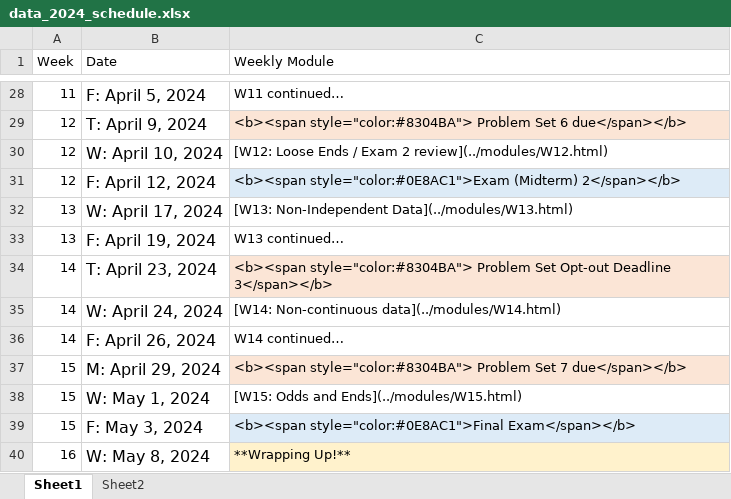
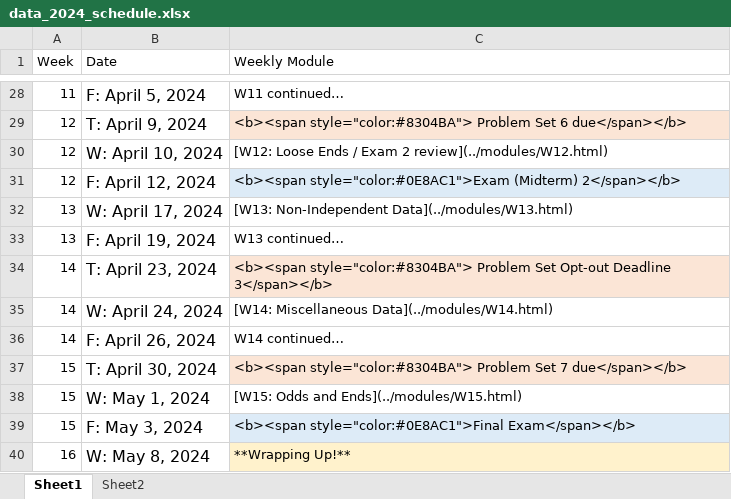
Before and after one commit to teaching-me/data-analysis, an Excel workbook: articles/course_docs/data_2024_schedule.xlsx, sheet Sheet1, drawn as a sheet; only a part is shown, gaps mark what is left out; values as stored, in another font and other column widths than the file's, no borders; the diff names each change by its address in the sheet, - before the commit and + after, or states it on an @@ line.

```diff
--- a/articles/course_docs/data_2024_schedule.xlsx (sheet Sheet1)
+++ b/articles/course_docs/data_2024_schedule.xlsx (sheet Sheet1)
-C35 (Weekly Module): [W14: Non-continuous data](../modules/W14.html)
+C35 (Weekly Module): [W14: Miscellaneous Data](../modules/W14.html)
-B37 (Date): M: April 29, 2024
+B37 (Date): T: April 30, 2024
```
Also changed, not shown: 26 other files.
